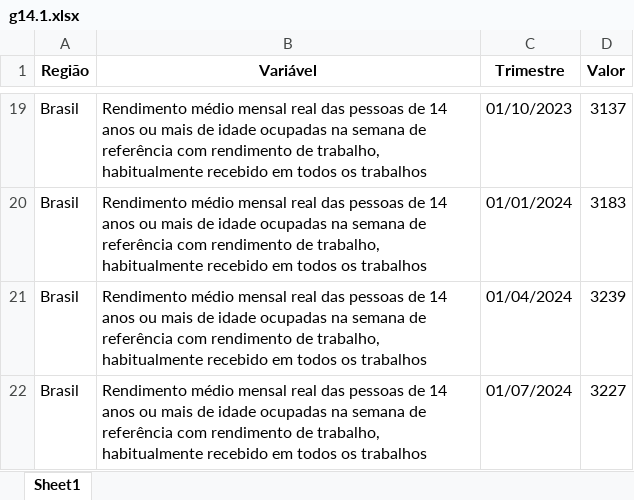
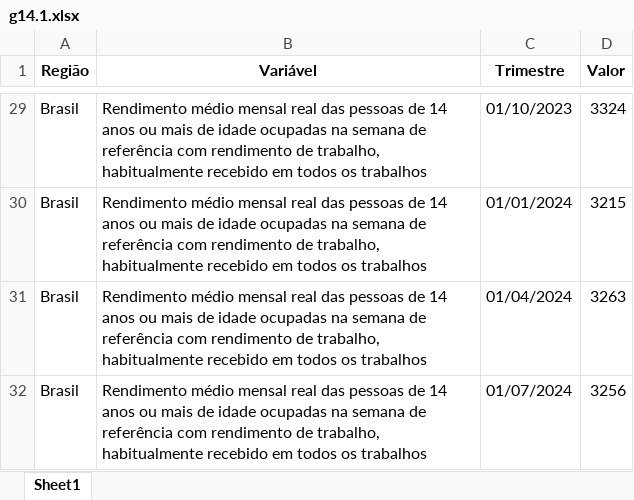
Before and after one commit to anuariosocieconomico/T25, an Excel workbook: Data/g14.1.xlsx, sheet Sheet1, drawn as a sheet; only a part is shown, gaps mark what is left out; values as stored, in another font and other column widths than the file's, no borders; addresses are those after the commit; the diff covers the shown part only; the diff names each change by its address in the sheet, - before the commit and + after, or states it on an @@ line.

```diff
--- a/Data/g14.1.xlsx (sheet Sheet1)
+++ b/Data/g14.1.xlsx (sheet Sheet1)
-D29 (Valor): 3137
+D29 (Valor): 3324
-D30 (Valor): 3183
+D30 (Valor): 3215
-D31 (Valor): 3239
+D31 (Valor): 3263
-D32 (Valor): 3227
+D32 (Valor): 3256
```
Also changed, not shown: other rows of this sheet, 1 other file.
